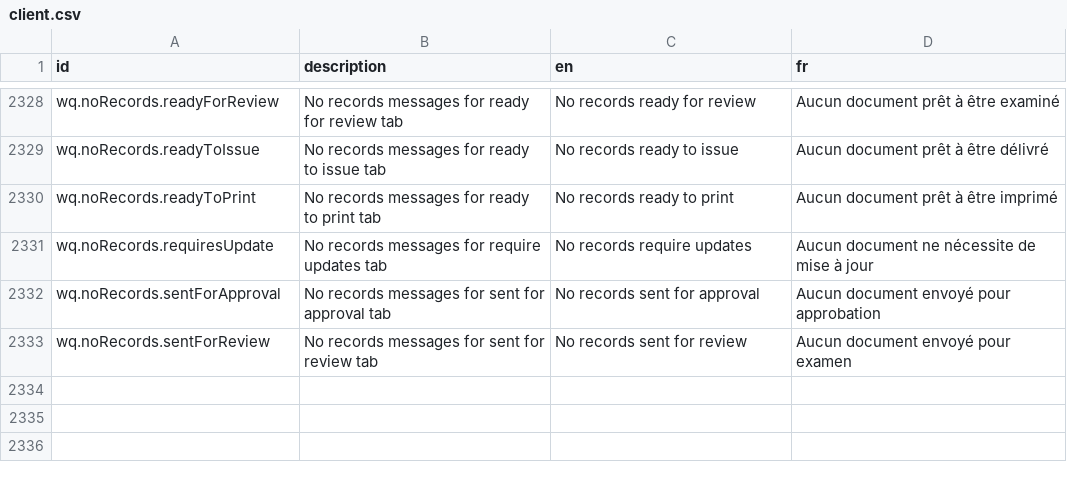
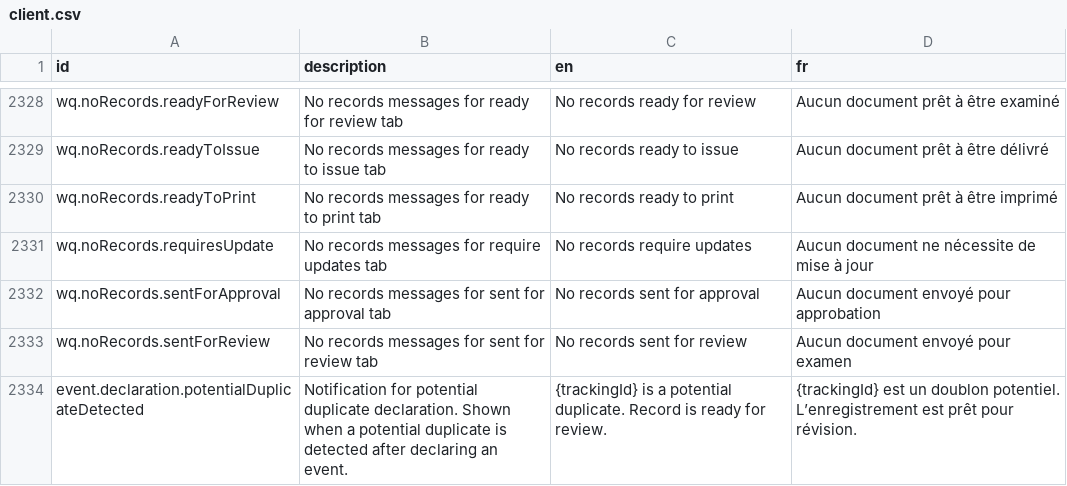
Before and after one commit to opencrvs/opencrvs-farajaland, a CSV file: src/translations/client.csv, drawn as a sheet; only a part is shown, gaps mark what is left out.

Commit message:
chore: add translation

```diff
--- a/src/translations/client.csv
+++ b/src/translations/client.csv
@@ -2335 +2335,2 @@ wq.noRecords.sentForApproval,No records messages for sent for approval tab,No re
 wq.noRecords.sentForReview,No records messages for sent for review tab,No records sent for review,Aucun document envoyé pour examen
+event.declaration.potentialDuplicateDetected,Notification for potential duplicate declaration. Shown when a potential duplicate is detected after declaring an event.,{trackingId} is a potential duplicate. Record is ready for review.,{trackingId} est un doublon potentiel. L’enregistrement est prêt pour révision.
```
